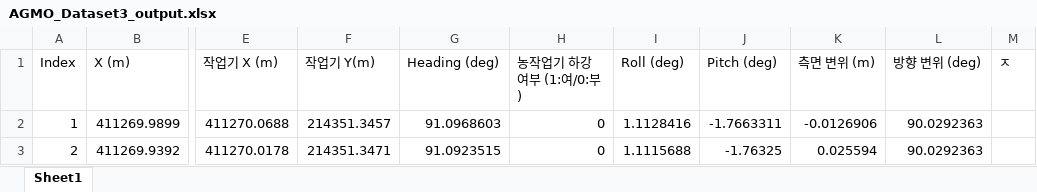
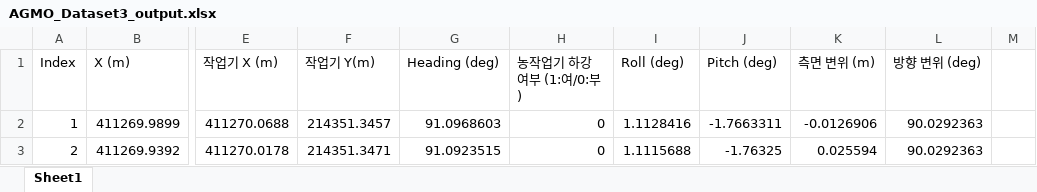
Before and after one commit to susong22/myagmo_final, an Excel workbook: agmo_myfarm/data_file/AGMO_Dataset3_output.xlsx, sheet Sheet1, drawn as a sheet; only a part is shown, gaps mark what is left out; values as stored, in another font and other column widths than the file's, no borders; the diff names each change by its address in the sheet, - before the commit and + after, or states it on an @@ line.

```diff
--- a/agmo_myfarm/data_file/AGMO_Dataset3_output.xlsx (sheet Sheet1)
+++ b/agmo_myfarm/data_file/AGMO_Dataset3_output.xlsx (sheet Sheet1)
-M1: ㅈ
+M1: (empty)
```
Also changed, not shown: agmo_myfarm/data_file/AGMO_Dataset1_output.xlsx, agmo_myfarm/data_file/AGMO_Dataset2_output.xlsx, 10 other files.
